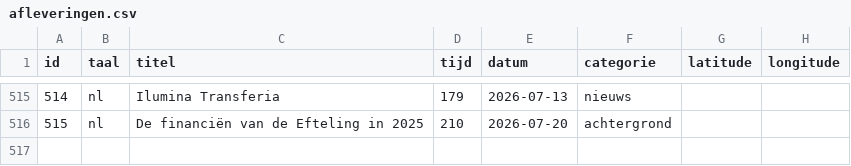
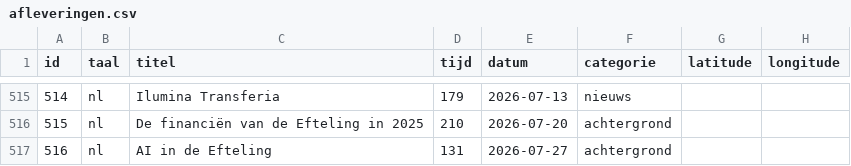
Before and after one commit to SjorsHartwijk/kleineboodschap, a CSV file: afleveringen.csv, drawn as a sheet; only a part is shown, gaps mark what is left out; the diff names each change by its address in the sheet, - before the commit and + after, or states it on an @@ line.

Commit message:
Aflevering 516: AI in de Efteling

```diff
--- a/afleveringen.csv
+++ b/afleveringen.csv
+row 517: 516 | nl | AI in de Efteling | 131 | 2026-07-27 | achtergrond
```
Also changed, not shown: 1 other file.
